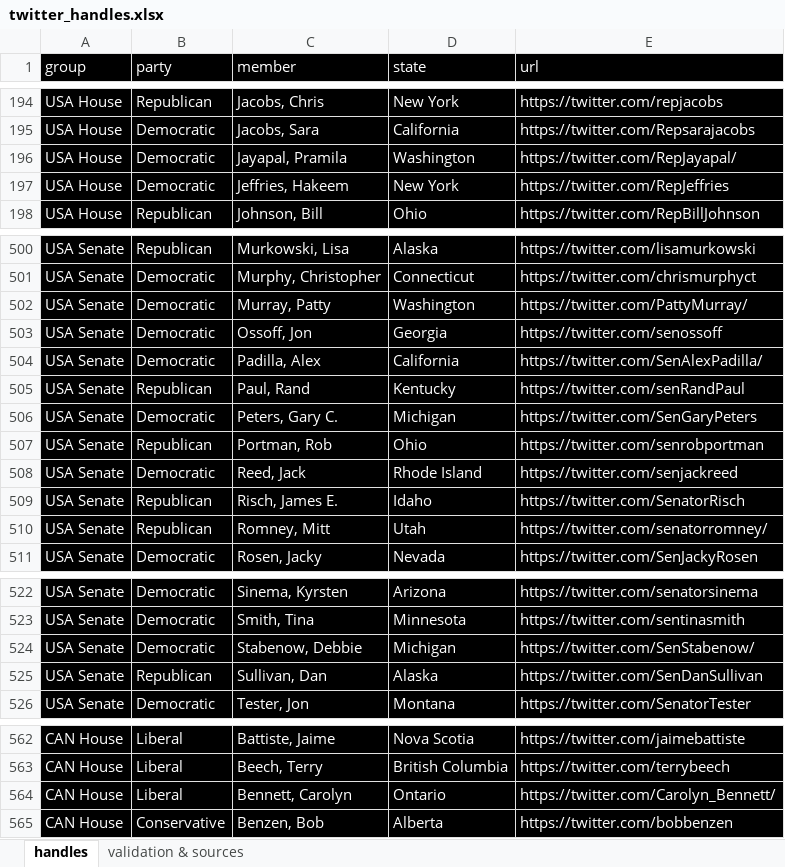
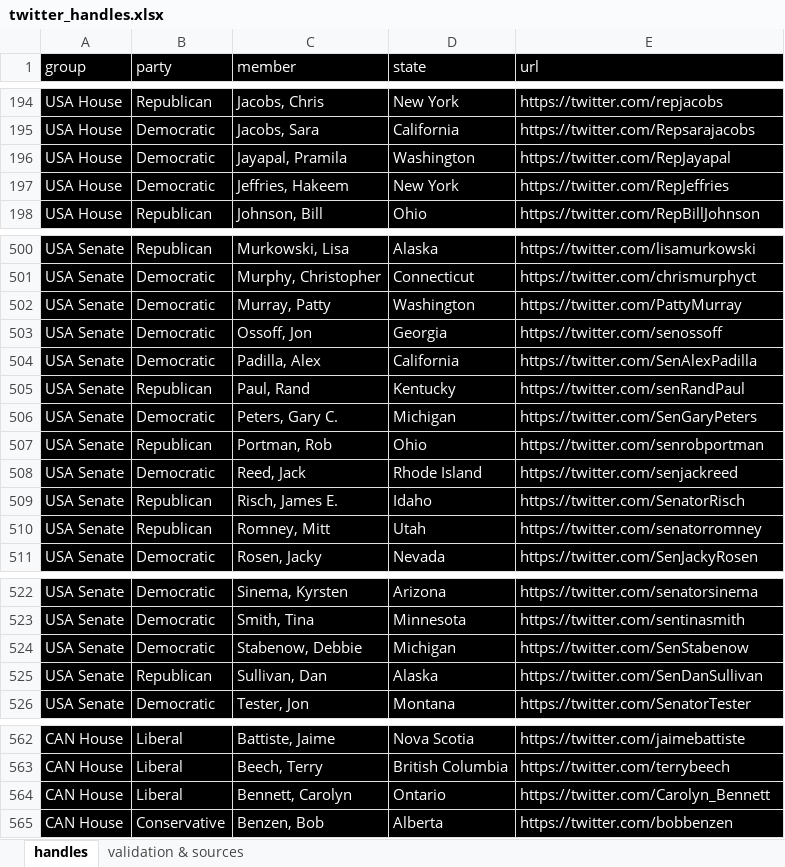
Before and after one commit to sjoshuam/word_choice_communities, an Excel workbook: A_Input/twitter_handles.xlsx, sheet handles, drawn as a sheet; only a part is shown, gaps mark what is left out; values as stored, in another font and other column widths than the file's, no borders; the diff covers the shown part only; the diff names each change by its address in the sheet, - before the commit and + after, or states it on an @@ line.

Commit message:
Finish building data cleaning/shaping code

```diff
--- a/A_Input/twitter_handles.xlsx (sheet handles)
+++ b/A_Input/twitter_handles.xlsx (sheet handles)
-E196 (url): https://twitter.com/RepJayapal/
+E196 (url): https://twitter.com/RepJayapal
-E502 (url): https://twitter.com/PattyMurray/
+E502 (url): https://twitter.com/PattyMurray
-E504 (url): https://twitter.com/SenAlexPadilla/
+E504 (url): https://twitter.com/SenAlexPadilla
-E510 (url): https://twitter.com/senatorromney/
+E510 (url): https://twitter.com/senatorromney
-E524 (url): https://twitter.com/SenStabenow/
+E524 (url): https://twitter.com/SenStabenow
-E564 (url): https://twitter.com/Carolyn_Bennett/
+E564 (url): https://twitter.com/Carolyn_Bennett
```
Also changed, not shown: 3 edited cells elsewhere in this sheet, 2 other files.
